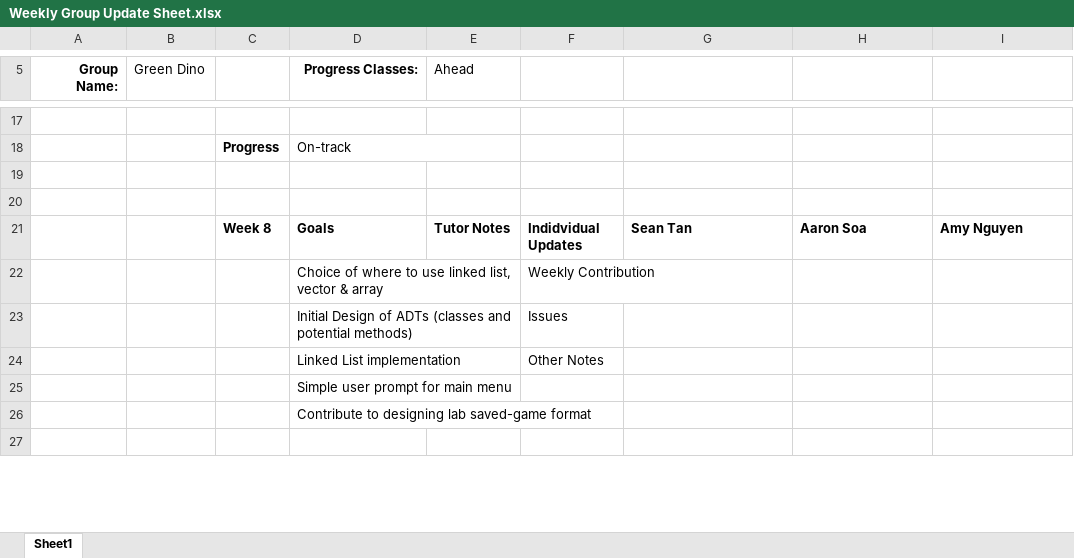
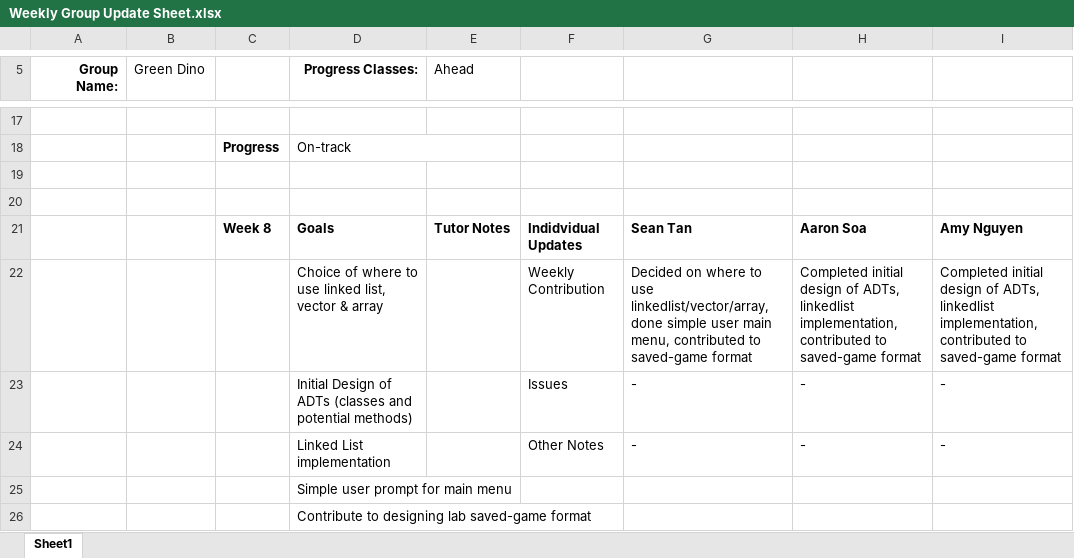
Before and after one commit to sean-rmit/AdvProg_A2_GreenDino, an Excel workbook: Weekly Group Update Sheet.xlsx, sheet Sheet1, drawn as a sheet; only a part is shown, gaps mark what is left out; the shorter side is filled out with more unchanged rows; values as stored, in another font and other column widths than the file's, no borders; conditional formats not drawn; removed rows and columns are numbered as before the commit, all else as after; the diff names each change by its address in the sheet, - before the commit and + after, or states it on an @@ line.

Commit message:
updated weekly group update sheet

```diff
--- a/Weekly Group Update Sheet.xlsx (sheet Sheet1)
+++ b/Weekly Group Update Sheet.xlsx (sheet Sheet1)
-row 22:  |  |  | Choice of where to use linked list, vector & array |  | Weekly Contribution
-row 23:  |  |  | Initial Design of ADTs (classes and potential methods) |  | Issues
-row 24:  |  |  | Linked List implementation |  | Other Notes
+row 22:  |  |  | Choice of where to use linked list, vector & array |  | Weekly Contribution | Decided on where to use linkedlist/vector/array, done simple user main menu, contributed to saved-game format | Completed initial design of ADTs, linkedlist implementation, contributed to saved-game format | Completed initial design of ADTs, linkedlist implementation, contributed to saved-game format
+row 23:  |  |  | Initial Design of ADTs (classes and potential methods) |  | Issues | - | - | -
+row 24:  |  |  | Linked List implementation |  | Other Notes | - | - | -
```
